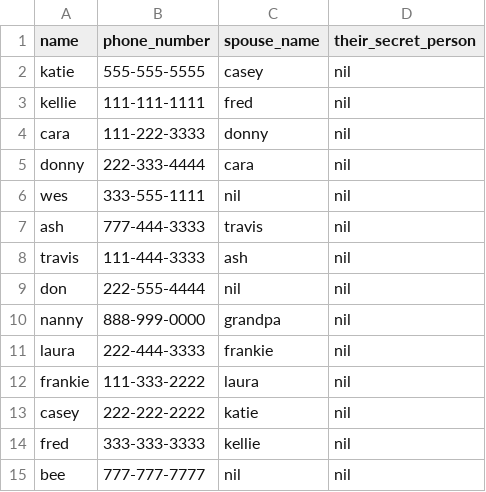
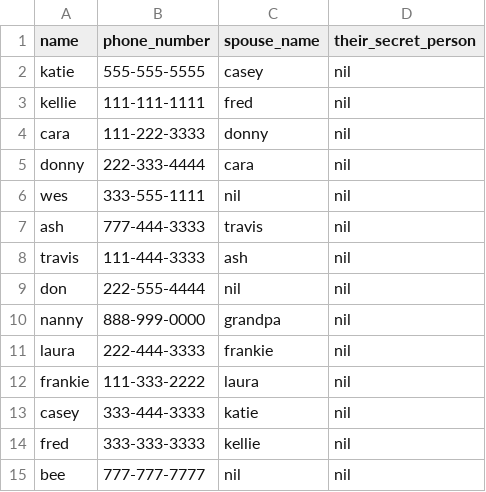
Before and after one commit to KatieRiley/Secret_Santa, a CSV file: people_file.csv, drawn as a sheet.

Commit message:
added twilio, it now texts the secret person

```diff
--- a/people_file.csv
+++ b/people_file.csv
@@ -12,3 +12,3 @@ laura,222-444-3333,frankie,nil
 frankie,111-333-2222,laura,nil
-casey,222-222-2222,katie,nil
+casey,333-444-3333,katie,nil
 fred,333-333-3333,kellie,nil
```
Also changed, not shown: 2 other files.
